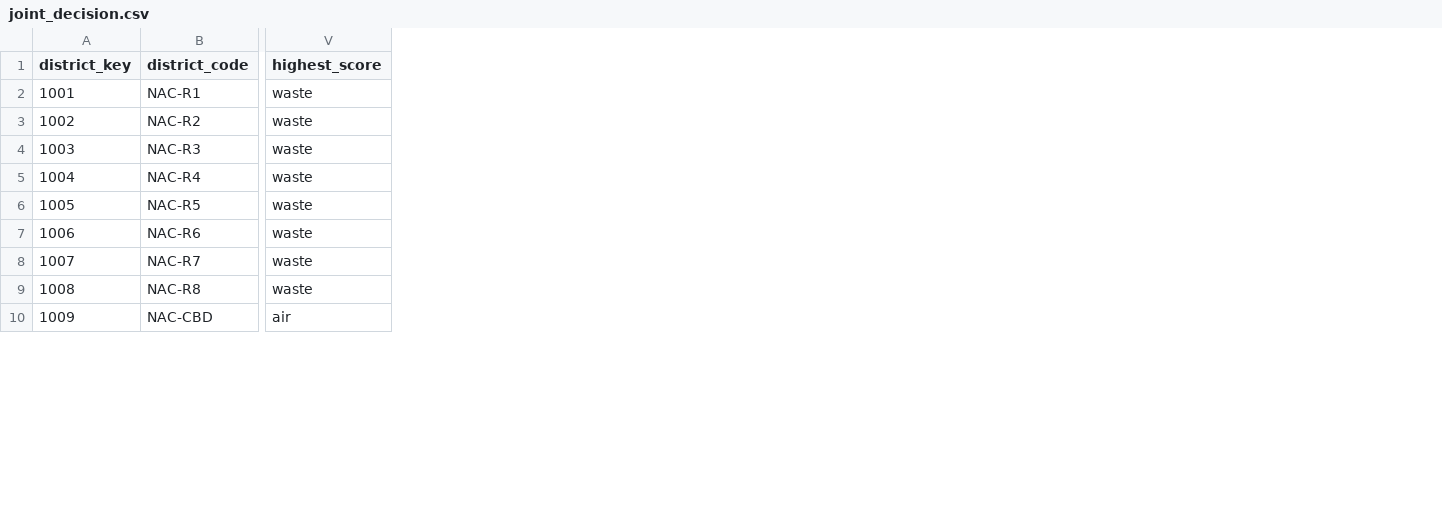
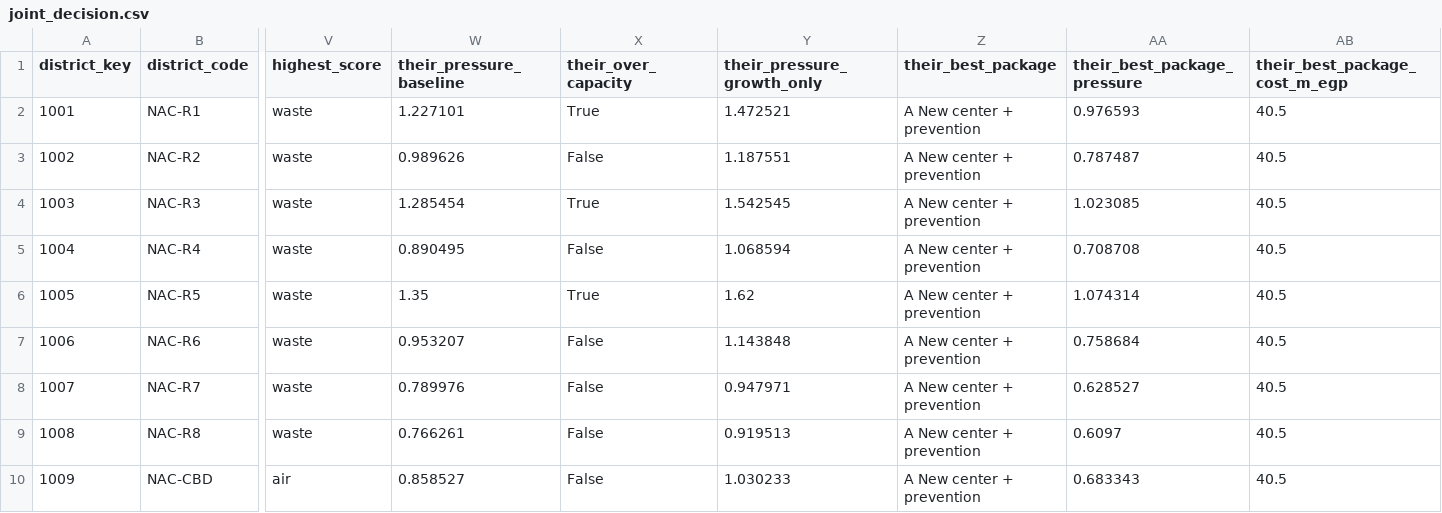
Before and after one commit to AHMED-METAWEA/UtilityGuard, a CSV file: integration/health/out/joint_decision.csv, drawn as a sheet; only a part is shown, gaps mark what is left out; the diff names each change by its address in the sheet, - before the commit and + after, or states it on an @@ line.

```diff
--- a/integration/health/out/joint_decision.csv
+++ b/integration/health/out/joint_decision.csv
+column W (their_pressure_baseline), rows 2-10: 1.227101 | 0.989626 | 1.285454 | 0.890495 | 1.35 | 0.953207 | 0.789976 | 0.766261 | 0.858527
+column X (their_over_capacity), rows 2-10: True | False | True | False | True | False | False | False | False
+column Y (their_pressure_growth_only), rows 2-10: 1.472521 | 1.187551 | 1.542545 | 1.068594 | 1.62 | 1.143848 | 0.947971 | 0.919513 | 1.030233
+column Z (their_best_package), rows 2-10: all A New center + prevention
+column AA (their_best_package_pressure), rows 2-10: 0.976593 | 0.787487 | 1.023085 | 0.708708 | 1.074314 | 0.758684 | 0.628527 | 0.6097 | 0.683343
+column AB (their_best_package_cost_m_egp), rows 2-10: all 40.5
```
Also changed, not shown: 19 other files.
